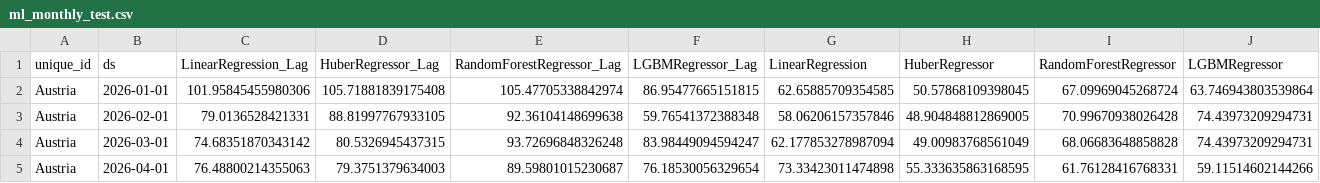
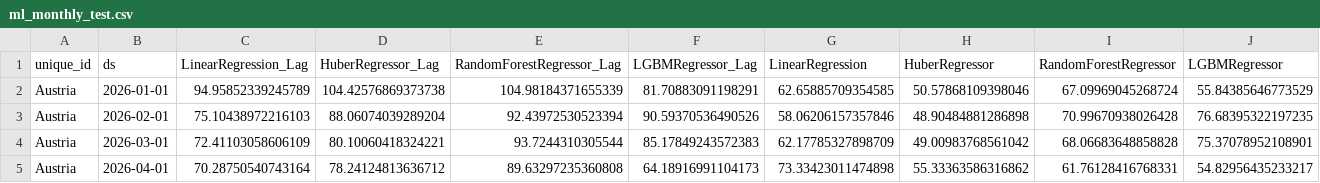
Before and after one commit to L-Schlosser/TIS3_CapstoneProject, a CSV file: results/forecast_data/ml_monthly_test.csv, drawn as a sheet; only a part is shown; the diff covers the shown part only.

```diff
--- a/results/forecast_data/ml_monthly_test.csv
+++ b/results/forecast_data/ml_monthly_test.csv
@@ -1,5 +1,5 @@
 unique_id,ds,LinearRegression_Lag,HuberRegressor_Lag,RandomForestRegressor_Lag,LGBMRegressor_Lag,LinearRegression,HuberRegressor,RandomForestRegressor,LGBMRegressor
-Austria,2026-01-01,101.95845455980306,105.71881839175408,105.47705338842974,86.95477665151815,62.65885709354585,50.57868109398045,67.09969045268724,63.746943803539864
-Austria,2026-02-01,79.0136528421331,88.81997767933105,92.36104148699638,59.76541372388348,58.06206157357846,48.904848812869005,70.99670938026428,74.43973209294731
-Austria,2026-03-01,74.68351870343142,80.5326945437315,93.72696848326248,83.98449094594247,62.177853278987094,49.00983768561049,68.06683648858828,74.43973209294731
-Austria,2026-04-01,76.48800214355063,79.3751379634003,89.59801015230687,76.18530056329654,73.33423011474898,55.333635863168595,61.76128416768331,59.11514602144266
+Austria,2026-01-01,94.95852339245789,104.42576869373738,104.98184371655339,81.70883091198291,62.65885709354585,50.57868109398046,67.09969045268724,55.84385646773529
+Austria,2026-02-01,75.10438972216103,88.06074039289204,92.43972530523394,90.59370536490526,58.06206157357846,48.90484881286898,70.99670938026428,76.68395322197235
+Austria,2026-03-01,72.41103058606109,80.10060418324221,93.7244310305544,85.17849243572383,62.17785327898709,49.00983768561042,68.06683648858828,75.37078952108901
+Austria,2026-04-01,70.28750540743164,78.24124813636712,89.63297235360808,64.18916991104173,73.33423011474898,55.33363586316862,61.76128416768331,54.82956435233217
```
Also changed, not shown: 51 edited cells elsewhere in this file, results/forecast_data/ml_daily_test.csv, results/forecast_data/ml_daily_val.csv, 9 other files.
